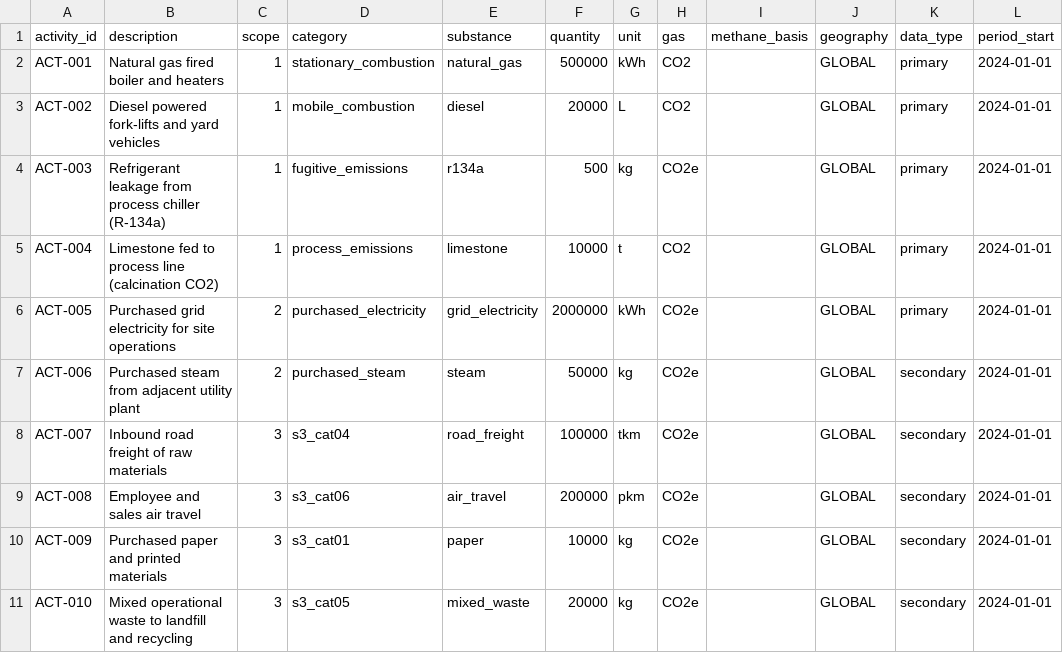
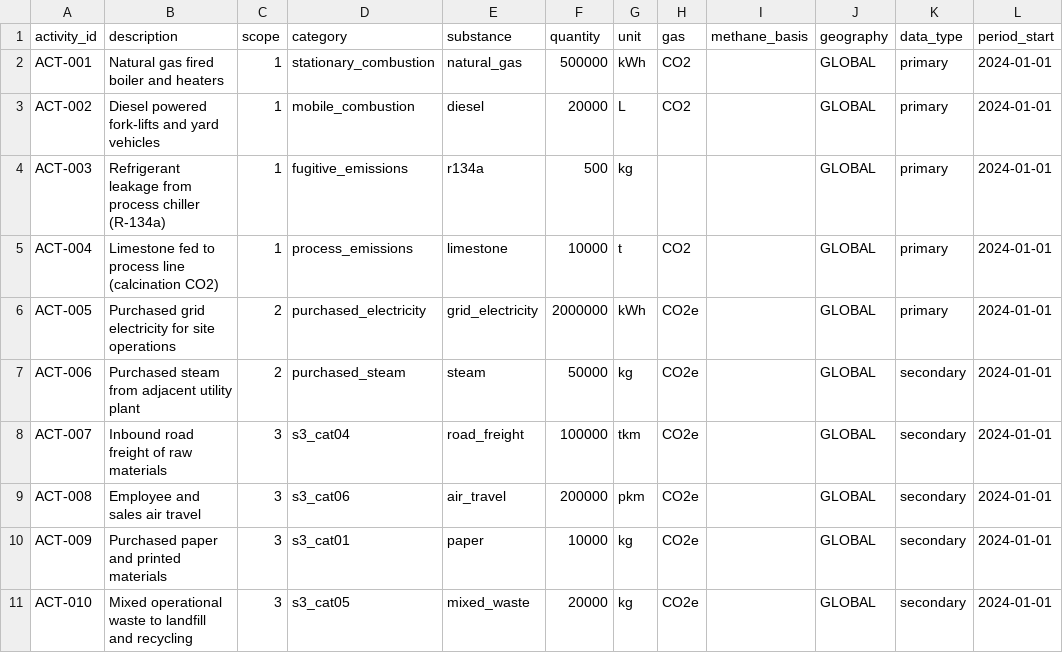
Before and after one commit to Reverb135b7/open-carbon-chem, a CSV file: data/activities_synthetic.csv, drawn as a sheet; only a part is shown; the diff names each change by its address in the sheet, - before the commit and + after, or states it on an @@ line.

```diff
--- a/data/activities_synthetic.csv
+++ b/data/activities_synthetic.csv
-H4 (gas): CO2e
+H4 (gas): (empty)
```
Also changed, not shown: src/opencarbonchem/factors/data/illustrative_factors.csv, 46 other files.
